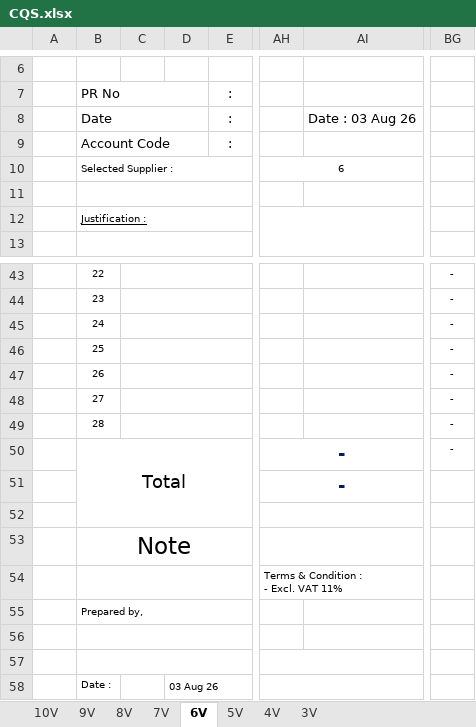
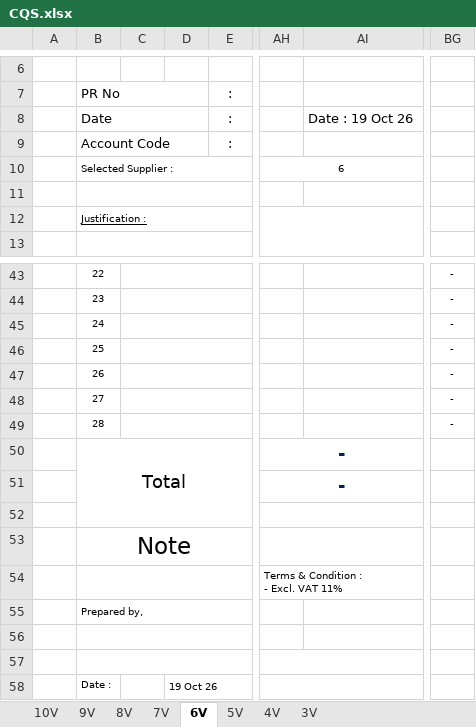
Before and after one commit to rhtampubolon-creator/Eprocurement-Portal, an Excel workbook: Template/CQS.xlsx, sheet 6V, drawn as a sheet; only a part is shown, gaps mark what is left out; values as stored, in another font and other column widths than the file's, no borders; charts and pictures and conditional formats not drawn; the diff names each change by its address in the sheet, - before the commit and + after, or states it on an @@ line.

```diff
--- a/Template/CQS.xlsx (sheet 6V)
+++ b/Template/CQS.xlsx (sheet 6V)
-AI8: Date : 03 Aug 26
+AI8: Date : 19 Oct 26
-BG50: -
+BG50: (empty)
-D58: 03 Aug 26
+D58: 19 Oct 26
```
Also changed, not shown: sheet 10V, sheet 5V, sheet 9V, sheet 3V, sheet 4V, sheet 7V, 1 more sheet.
